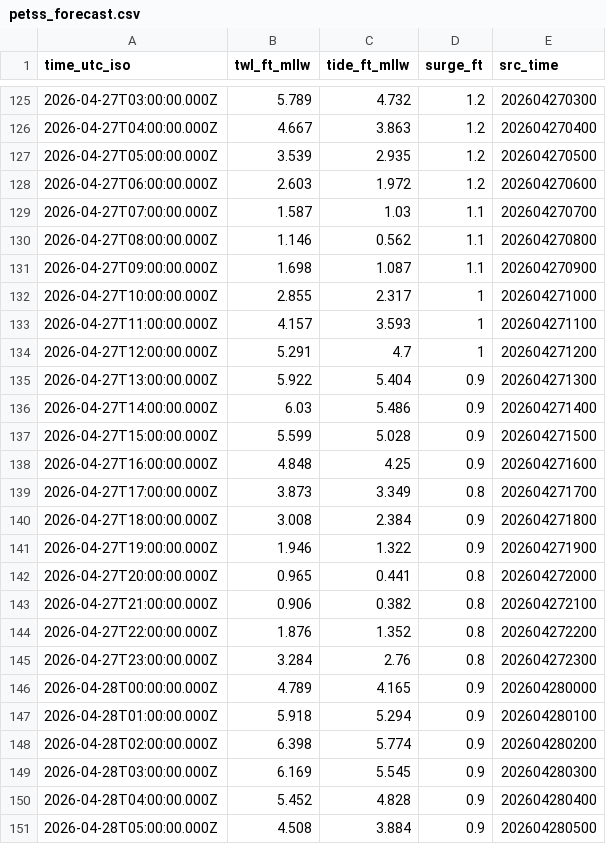
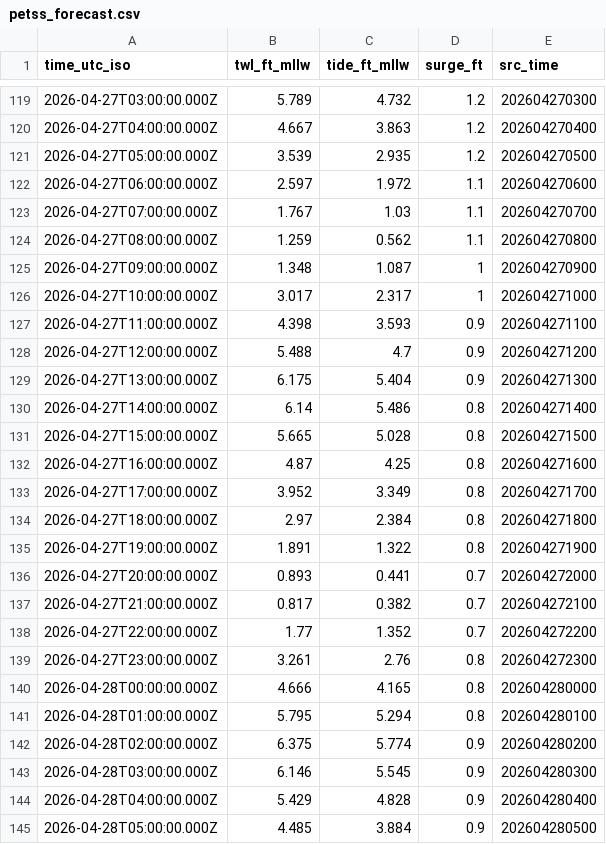
Before and after one commit to hondrospj/Wilmington, a CSV file: data/petss_forecast.csv, drawn as a sheet; only a part is shown, gaps mark what is left out; the diff covers the shown part only.

```diff
--- a/data/petss_forecast.csv
+++ b/data/petss_forecast.csv
@@ -127,25 +121,25 @@ time_utc_iso,twl_ft_mllw,tide_ft_mllw,surge_ft,src_time
 2026-04-27T05:00:00.000Z,3.539,2.935,1.2,202604270500
-2026-04-27T06:00:00.000Z,2.603,1.972,1.2,202604270600
-2026-04-27T07:00:00.000Z,1.587,1.03,1.1,202604270700
-2026-04-27T08:00:00.000Z,1.146,0.562,1.1,202604270800
-2026-04-27T09:00:00.000Z,1.698,1.087,1.1,202604270900
-2026-04-27T10:00:00.000Z,2.855,2.317,1,202604271000
-2026-04-27T11:00:00.000Z,4.157,3.593,1,202604271100
-2026-04-27T12:00:00.000Z,5.291,4.7,1,202604271200
-2026-04-27T13:00:00.000Z,5.922,5.404,0.9,202604271300
-2026-04-27T14:00:00.000Z,6.03,5.486,0.9,202604271400
-2026-04-27T15:00:00.000Z,5.599,5.028,0.9,202604271500
-2026-04-27T16:00:00.000Z,4.848,4.25,0.9,202604271600
-2026-04-27T17:00:00.000Z,3.873,3.349,0.8,202604271700
-2026-04-27T18:00:00.000Z,3.008,2.384,0.9,202604271800
-2026-04-27T19:00:00.000Z,1.946,1.322,0.9,202604271900
-2026-04-27T20:00:00.000Z,0.965,0.441,0.8,202604272000
-2026-04-27T21:00:00.000Z,0.906,0.382,0.8,202604272100
-2026-04-27T22:00:00.000Z,1.876,1.352,0.8,202604272200
-2026-04-27T23:00:00.000Z,3.284,2.76,0.8,202604272300
-2026-04-28T00:00:00.000Z,4.789,4.165,0.9,202604280000
-2026-04-28T01:00:00.000Z,5.918,5.294,0.9,202604280100
-2026-04-28T02:00:00.000Z,6.398,5.774,0.9,202604280200
-2026-04-28T03:00:00.000Z,6.169,5.545,0.9,202604280300
-2026-04-28T04:00:00.000Z,5.452,4.828,0.9,202604280400
-2026-04-28T05:00:00.000Z,4.508,3.884,0.9,202604280500
+2026-04-27T06:00:00.000Z,2.597,1.972,1.1,202604270600
+2026-04-27T07:00:00.000Z,1.767,1.03,1.1,202604270700
+2026-04-27T08:00:00.000Z,1.259,0.562,1.1,202604270800
+2026-04-27T09:00:00.000Z,1.348,1.087,1,202604270900
+2026-04-27T10:00:00.000Z,3.017,2.317,1,202604271000
+2026-04-27T11:00:00.000Z,4.398,3.593,0.9,202604271100
+2026-04-27T12:00:00.000Z,5.488,4.7,0.9,202604271200
+2026-04-27T13:00:00.000Z,6.175,5.404,0.9,202604271300
+2026-04-27T14:00:00.000Z,6.14,5.486,0.8,202604271400
+2026-04-27T15:00:00.000Z,5.665,5.028,0.8,202604271500
+2026-04-27T16:00:00.000Z,4.87,4.25,0.8,202604271600
+2026-04-27T17:00:00.000Z,3.952,3.349,0.8,202604271700
+2026-04-27T18:00:00.000Z,2.97,2.384,0.8,202604271800
+2026-04-27T19:00:00.000Z,1.891,1.322,0.8,202604271900
+2026-04-27T20:00:00.000Z,0.893,0.441,0.7,202604272000
+2026-04-27T21:00:00.000Z,0.817,0.382,0.7,202604272100
+2026-04-27T22:00:00.000Z,1.77,1.352,0.7,202604272200
+2026-04-27T23:00:00.000Z,3.261,2.76,0.8,202604272300
+2026-04-28T00:00:00.000Z,4.666,4.165,0.8,202604280000
+2026-04-28T01:00:00.000Z,5.795,5.294,0.8,202604280100
+2026-04-28T02:00:00.000Z,6.375,5.774,0.9,202604280200
+2026-04-28T03:00:00.000Z,6.146,5.545,0.9,202604280300
+2026-04-28T04:00:00.000Z,5.429,4.828,0.9,202604280400
+2026-04-28T05:00:00.000Z,4.485,3.884,0.9,202604280500
```
Also changed, not shown: 6 added rows, 6 removed rows and 91 edited cells elsewhere in this file, 3 other files.
